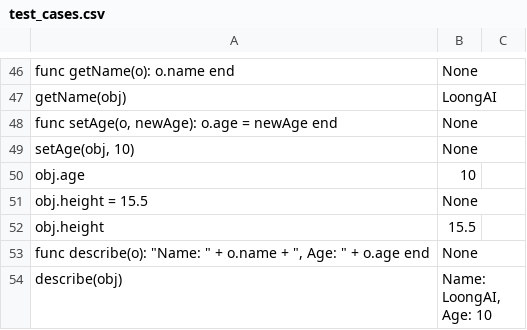
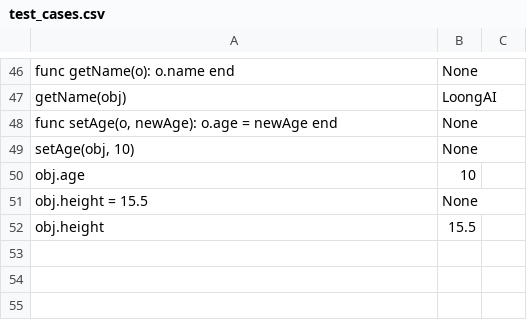
Before and after one commit to picasso250/loong-lang, a CSV file: test_cases.csv, drawn as a sheet; only a part is shown, gaps mark what is left out; the diff names each change by its address in the sheet, - before the commit and + after, or states it on an @@ line.

Commit message:
good format

```diff
--- a/test_cases.csv
+++ b/test_cases.csv
-row 53: func describe(o): "Name: " + o.name + ", Age: " + o.age end | None
-row 54: describe(obj) | Name: LoongAI, Age: 10
```
